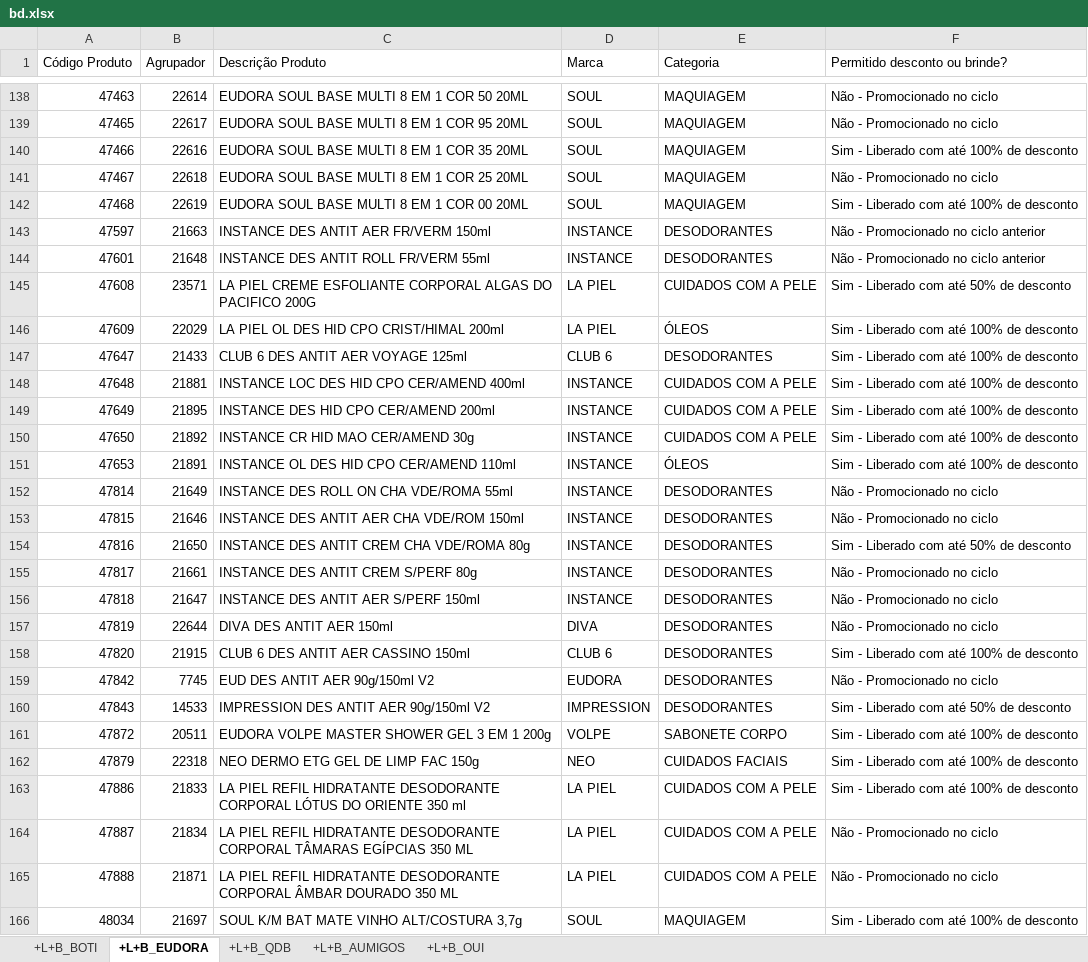
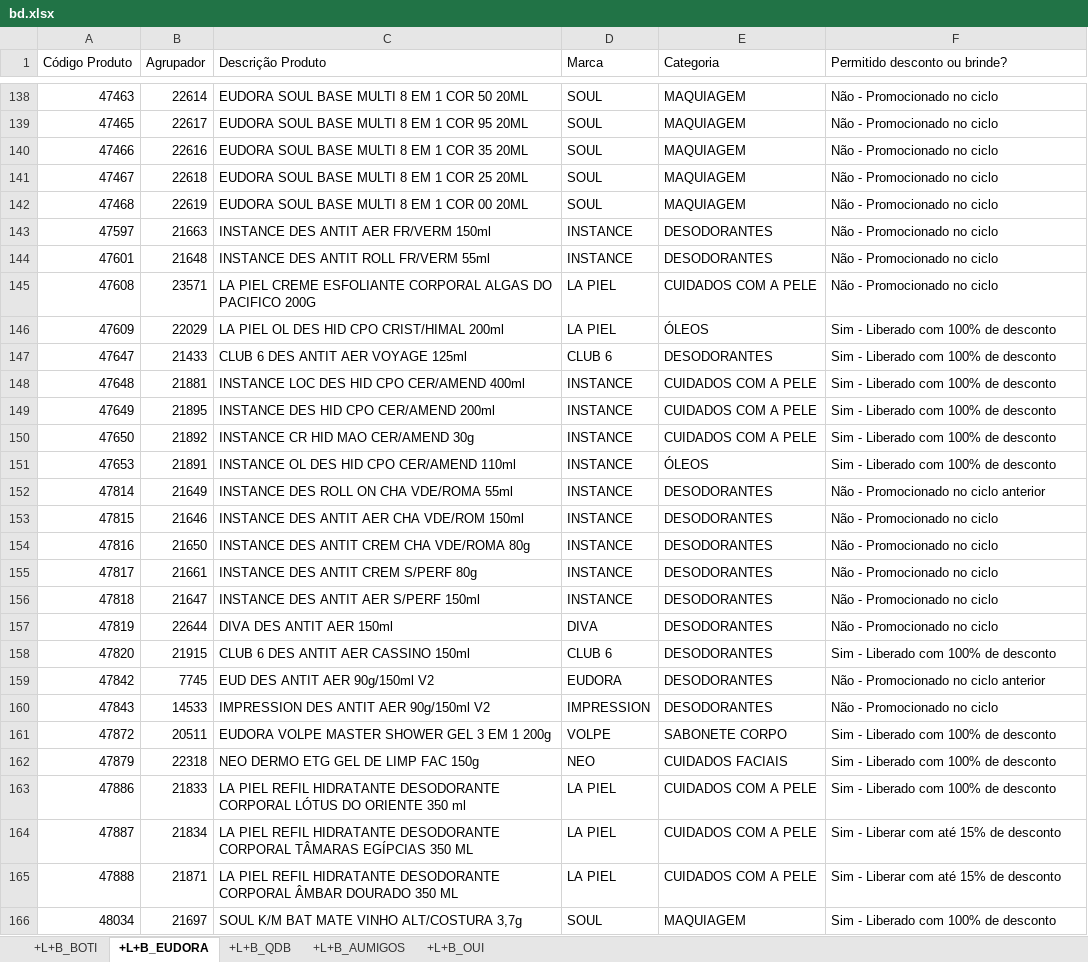
Before and after one commit to alcinadadosti-worspace/CrossingSheets, an Excel workbook: bd.xlsx, sheet +L+B_EUDORA, drawn as a sheet; only a part is shown, gaps mark what is left out; values as stored, in another font and other column widths than the file's, no cell formats; the diff covers the shown part only; the diff names each change by its address in the sheet, - before the commit and + after, or states it on an @@ line.

```diff
--- a/bd.xlsx (sheet +L+B_EUDORA)
+++ b/bd.xlsx (sheet +L+B_EUDORA)
-F140 (Permitido desconto ou brinde?): Sim - Liberado com até 100% de desconto
+F140 (Permitido desconto ou brinde?): Não - Promocionado no ciclo
-F142 (Permitido desconto ou brinde?): Sim - Liberado com até 100% de desconto
+F142 (Permitido desconto ou brinde?): Não - Promocionado no ciclo
-F143:F144 (Permitido desconto ou brinde?): Não - Promocionado no ciclo anterior
+F143:F144 (Permitido desconto ou brinde?): Não - Promocionado no ciclo
-F145 (Permitido desconto ou brinde?): Sim - Liberado com até 50% de desconto
+F145 (Permitido desconto ou brinde?): Não - Promocionado no ciclo
-F146:F151 (Permitido desconto ou brinde?): Sim - Liberado com até 100% de desconto
+F146:F151 (Permitido desconto ou brinde?): Sim - Liberado com 100% de desconto
-F152 (Permitido desconto ou brinde?): Não - Promocionado no ciclo
+F152 (Permitido desconto ou brinde?): Não - Promocionado no ciclo anterior
-F154 (Permitido desconto ou brinde?): Sim - Liberado com até 50% de desconto
+F154 (Permitido desconto ou brinde?): Não - Promocionado no ciclo
-F158 (Permitido desconto ou brinde?): Sim - Liberado com até 100% de desconto
+F158 (Permitido desconto ou brinde?): Sim - Liberado com 100% de desconto
-F159 (Permitido desconto ou brinde?): Não - Promocionado no ciclo
+F159 (Permitido desconto ou brinde?): Não - Promocionado no ciclo anterior
-F160 (Permitido desconto ou brinde?): Sim - Liberado com até 50% de desconto
+F160 (Permitido desconto ou brinde?): Não - Promocionado no ciclo
-F161:F163 (Permitido desconto ou brinde?): Sim - Liberado com até 100% de desconto
+F161:F163 (Permitido desconto ou brinde?): Sim - Liberado com 100% de desconto
-F164:F165 (Permitido desconto ou brinde?): Não - Promocionado no ciclo
+F164:F165 (Permitido desconto ou brinde?): Sim - Liberar com até 15% de desconto
-F166 (Permitido desconto ou brinde?): Sim - Liberado com até 100% de desconto
+F166 (Permitido desconto ou brinde?): Sim - Liberado com 100% de desconto
```
Also changed, not shown: 1312 edited cells elsewhere in this sheet, sheet +L+B_BOTI, sheet +L+B_QDB, sheet +L+B_OUI, sheet +L+B_AUMIGOS, cell formats, 1 other file.
